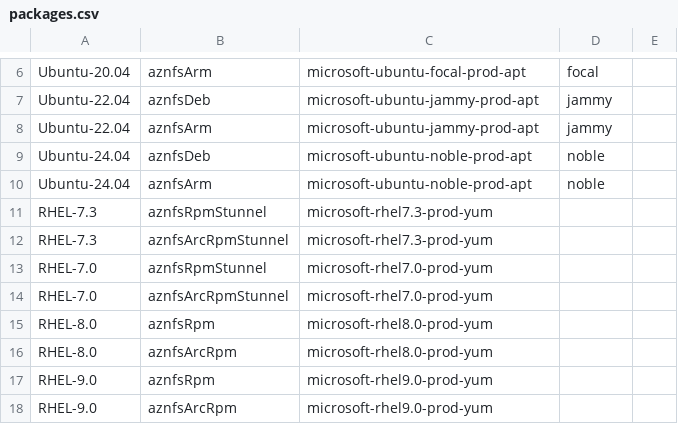
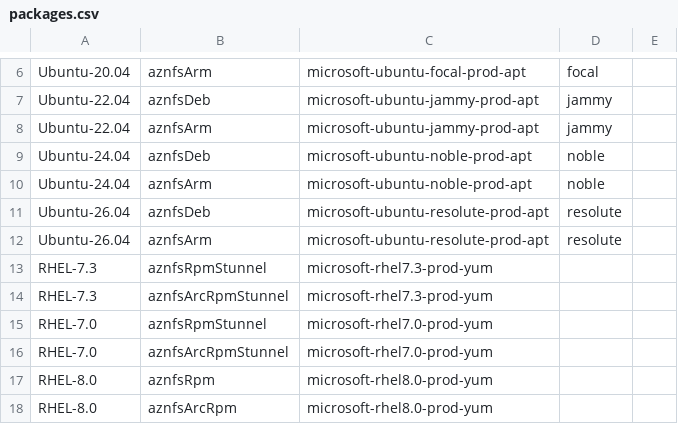
Before and after one commit to Azure/AZNFS-mount, a CSV file: packages.csv, drawn as a sheet; only a part is shown, gaps mark what is left out; the shorter side is filled out with more unchanged rows.

Commit message:
Add Ubuntu 26.04 LTS (resolute) support
- packages.csv: publish aznfsDeb + aznfsArm to microsoft-ubuntu-resolute-prod-apt (release: resolute), grouped with other Ubuntu rows.

- README.md: list 26.04 LTS as supported.

PMC repo verified live: dists/resolute/Release present, architectures amd64/arm64, component=main. No pipeline change needed; PMC 2026 auto re-sign handles the CP-450779 -> CP-500207 key transition for 25.10+ Ubuntu repos.

```diff
--- a/packages.csv
+++ b/packages.csv
@@ -10,2 +10,4 @@ Ubuntu-24.04,aznfsDeb,microsoft-ubuntu-noble-prod-apt,noble
 Ubuntu-24.04,aznfsArm,microsoft-ubuntu-noble-prod-apt,noble
+Ubuntu-26.04,aznfsDeb,microsoft-ubuntu-resolute-prod-apt,resolute
+Ubuntu-26.04,aznfsArm,microsoft-ubuntu-resolute-prod-apt,resolute
 RHEL-7.3,aznfsRpmStunnel,microsoft-rhel7.3-prod-yum,
```
Also changed, not shown: 1 other file.
